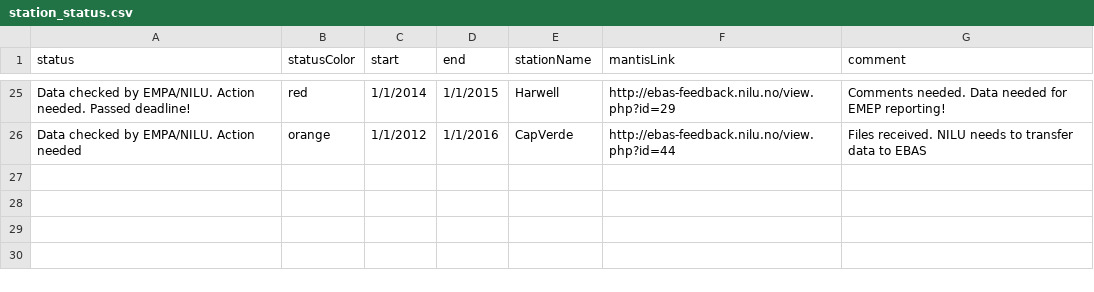
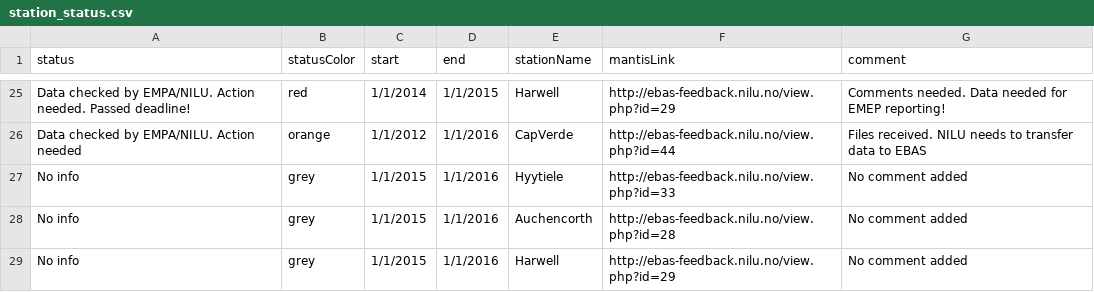
Before and after one commit to voc-station-status/station-status-prod, a CSV file: station_status.csv, drawn as a sheet; only a part is shown, gaps mark what is left out.

Commit message:
new status data

```diff
--- a/station_status.csv
+++ b/station_status.csv
@@ -26 +26,4 @@ status,statusColor,start,end,stationName,mantisLink,comment
 "Data checked by EMPA/NILU. Action needed","orange","1/1/2012","1/1/2016","CapVerde","http://ebas-feedback.nilu.no/view.php?id=44","Files received. NILU needs to transfer data to EBAS"
+"No info","grey","1/1/2015","1/1/2016","Hyytiele","http://ebas-feedback.nilu.no/view.php?id=33","No comment added"
+"No info","grey","1/1/2015","1/1/2016","Auchencorth","http://ebas-feedback.nilu.no/view.php?id=28","No comment added"
+"No info","grey","1/1/2015","1/1/2016","Harwell","http://ebas-feedback.nilu.no/view.php?id=29","No comment added"
```
